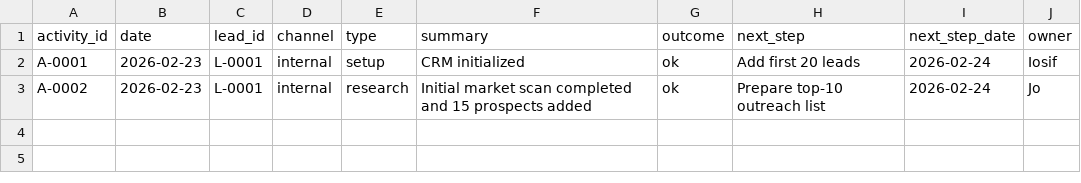
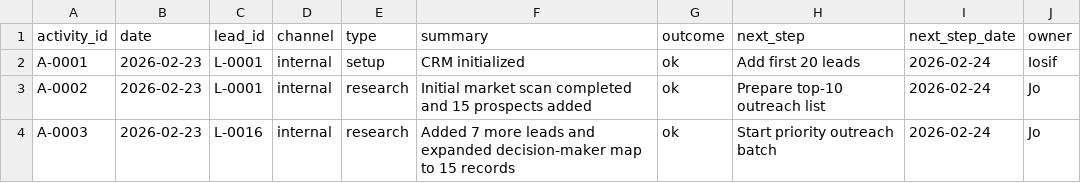
Before and after one commit to iosifgarstea-ai/pp-control-room, a CSV file: activities.csv, drawn as a sheet.

Commit message:
Log enrichment activity batch

```diff
--- a/activities.csv
+++ b/activities.csv
@@ -3 +3,2 @@ A-0001,2026-02-23,L-0001,internal,setup,CRM initialized,ok,Add first 20 leads,20
 A-0002,2026-02-23,L-0001,internal,research,Initial market scan completed and 15 prospects added,ok,Prepare top-10 outreach list,2026-02-24,Jo
+A-0003,2026-02-23,L-0016,internal,research,Added 7 more leads and expanded decision-maker map to 15 records,ok,Start priority outreach batch,2026-02-24,Jo
```
